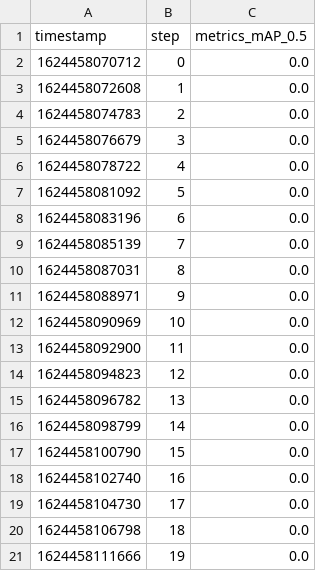
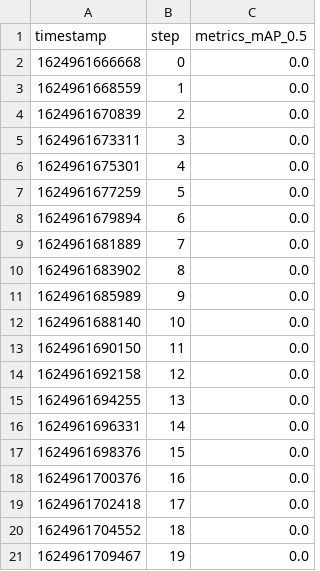
Before and after one commit to mvshmakov/yolov5, a TSV file: runs/train/metrics/metrics_mAP_0.5.tsv, drawn as a sheet.

```diff
--- a/runs/train/metrics/metrics_mAP_0.5.tsv
+++ b/runs/train/metrics/metrics_mAP_0.5.tsv
@@ -1,21 +1,21 @@
 timestamp	step	metrics_mAP_0.5
-1624458070712	0	0.0
-1624458072608	1	0.0
-1624458074783	2	0.0
-1624458076679	3	0.0
-1624458078722	4	0.0
-1624458081092	5	0.0
-1624458083196	6	0.0
-1624458085139	7	0.0
-1624458087031	8	0.0
-1624458088971	9	0.0
-1624458090969	10	0.0
-1624458092900	11	0.0
-1624458094823	12	0.0
-1624458096782	13	0.0
-1624458098799	14	0.0
-1624458100790	15	0.0
-1624458102740	16	0.0
-1624458104730	17	0.0
-1624458106798	18	0.0
-1624458111666	19	0.0
+1624961666668	0	0.0
+1624961668559	1	0.0
+1624961670839	2	0.0
+1624961673311	3	0.0
+1624961675301	4	0.0
+1624961677259	5	0.0
+1624961679894	6	0.0
+1624961681889	7	0.0
+1624961683902	8	0.0
+1624961685989	9	0.0
+1624961688140	10	0.0
+1624961690150	11	0.0
+1624961692158	12	0.0
+1624961694255	13	0.0
+1624961696331	14	0.0
+1624961698376	15	0.0
+1624961700376	16	0.0
+1624961702418	17	0.0
+1624961704552	18	0.0
+1624961709467	19	0.0
```
Also changed, not shown: runs/train/metrics/metrics_mAP_0.5_0.95.tsv, runs/train/metrics/metrics_precision.tsv, 11 other files.
